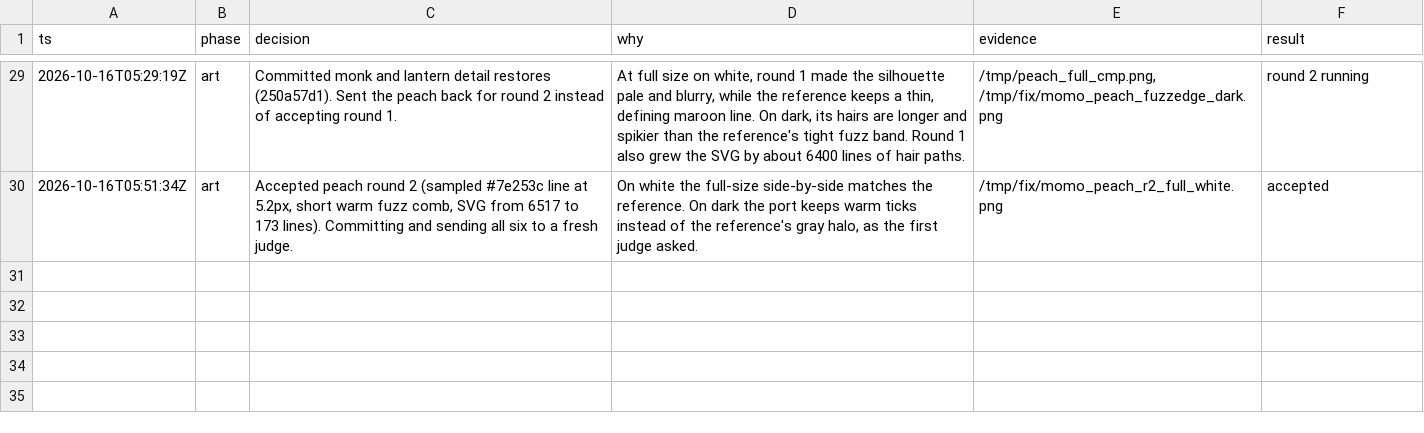
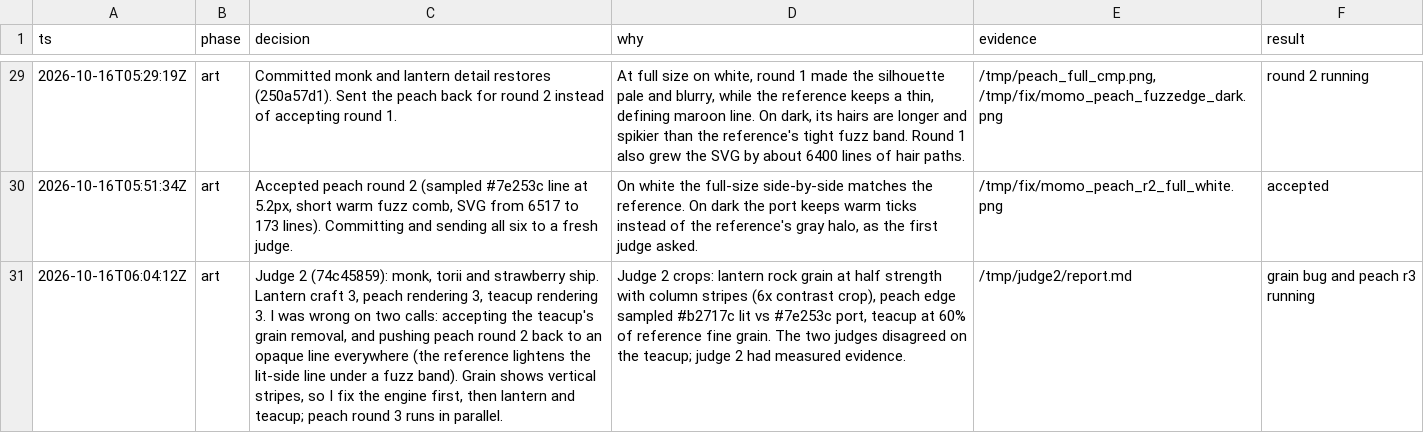
Before and after one commit to tvanhens/artscript, a TSV file: docs/decisions.tsv, drawn as a sheet; only a part is shown, gaps mark what is left out; the diff names each change by its address in the sheet, - before the commit and + after, or states it on an @@ line.

Commit message:
Grain and field noise: arithmetic lattice hash (Skia runtime sin scrambled it into column stripes), normalize by the measured noise peak; regenerate grained assets

```diff
--- a/docs/decisions.tsv
+++ b/docs/decisions.tsv
+row 31: 2026-10-16T06:04:12Z | art | Judge 2 (74c45859): monk, torii and strawberry ship. Lantern craft 3, peach rendering 3, teacup rendering 3. I was wrong on two calls: accepting the teacup's grain removal, and pushing peach round 2 back to an opaque line everywhere (the reference lightens the lit-side line under a fuzz band). Grain shows vertical stripes, so I fix the engine first, then lantern and teacup; peach round 3 runs in parallel. | Judge 2 crops: lantern rock grain at half strength with column stripes (6x contrast crop), peach edge sampled #b2717c lit vs #7e253c port, teacup at 60% of reference fine grain. The two judges disagreed on the teacup; judge 2 had measured evidence. | /tmp/judge2/report.md | grain bug and peach r3 running
```
Also changed, not shown: 15 other files.
